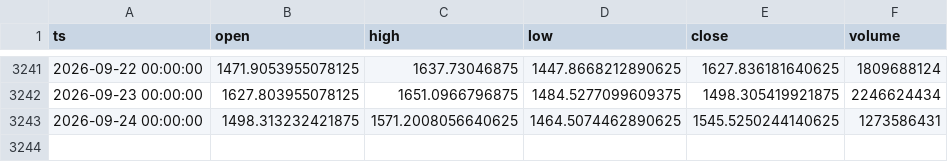
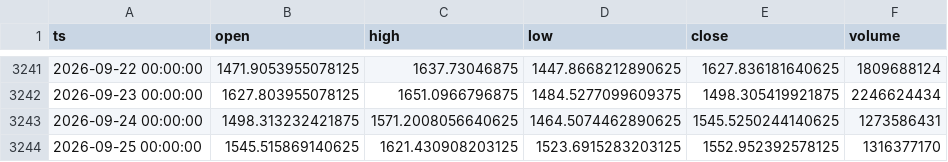
Before and after one commit to thatssoheil/crypto-micro-analysis, a CSV file: data/micro_dataset/zecusd_yahoo.csv, drawn as a sheet; only a part is shown, gaps mark what is left out.

Commit message:
Bot daily dataset refresh 2026-09-27

```diff
--- a/data/micro_dataset/zecusd_yahoo.csv
+++ b/data/micro_dataset/zecusd_yahoo.csv
@@ -3243 +3243,2 @@ ts,open,high,low,close,volume
 2026-09-24 00:00:00,1498.313232421875,1571.2008056640625,1464.5074462890625,1545.5250244140625,1273586431
+2026-09-25 00:00:00,1545.515869140625,1621.430908203125,1523.6915283203125,1552.952392578125,1316377170
```
Also changed, not shown: data/micro_dataset/btcusd_daily.csv, data/micro_dataset/ethusd_daily.csv, 3 other files.
